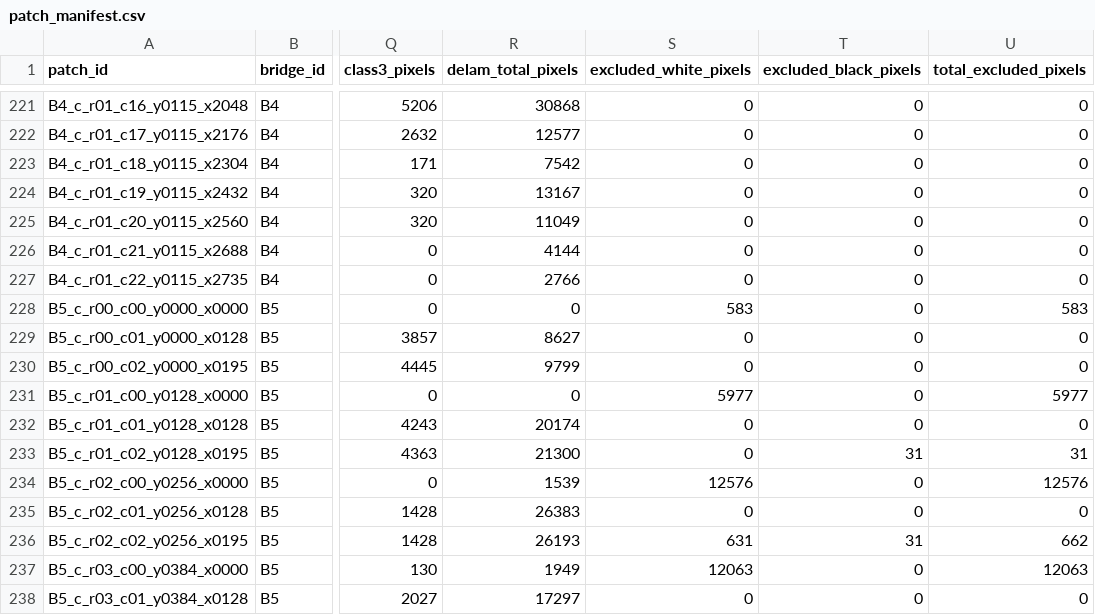
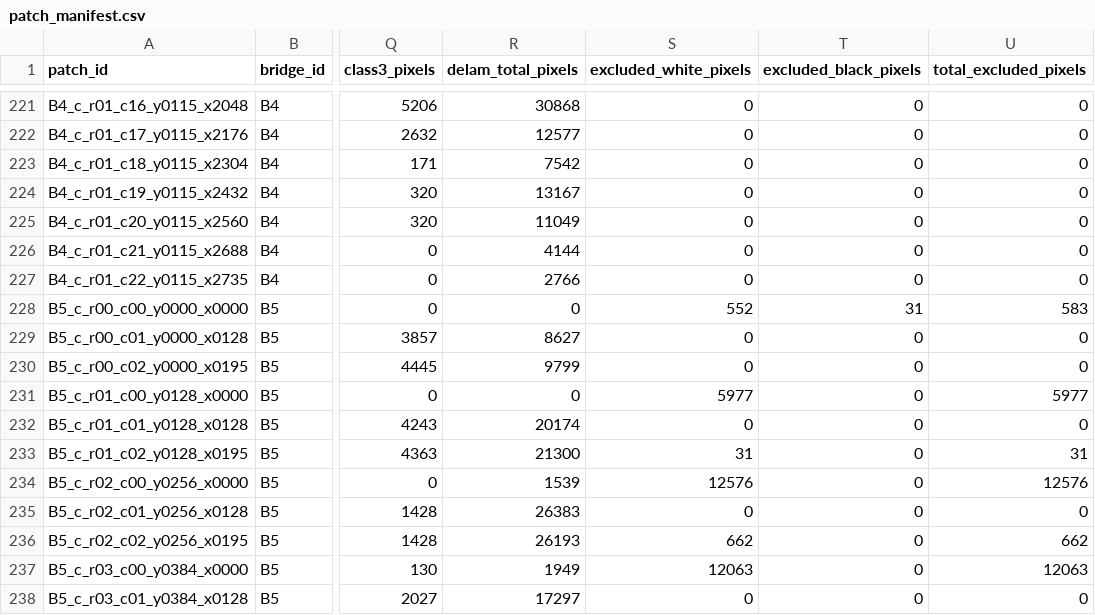
Before and after one commit to An8akki/crack-length, a CSV file: SDNET2021_Audit/phase2b1_dataset_pipeline/patch_manifest.csv, drawn as a sheet; only a part is shown, gaps mark what is left out; the diff names each change by its address in the sheet, - before the commit and + after, or states it on an @@ line.

```diff
--- a/SDNET2021_Audit/phase2b1_dataset_pipeline/patch_manifest.csv
+++ b/SDNET2021_Audit/phase2b1_dataset_pipeline/patch_manifest.csv
-S228 (excluded_white_pixels): 583
+S228 (excluded_white_pixels): 552
-T228 (excluded_black_pixels): 0
+T228 (excluded_black_pixels): 31
-S233 (excluded_white_pixels): 0
+S233 (excluded_white_pixels): 31
-T233 (excluded_black_pixels): 31
+T233 (excluded_black_pixels): 0
-S236 (excluded_white_pixels): 631
+S236 (excluded_white_pixels): 662
-T236 (excluded_black_pixels): 31
+T236 (excluded_black_pixels): 0
```
Also changed, not shown: SDNET2021_Audit/phase2b2_source_only_baseline/baseline_metrics_by_run.csv, SDNET2021_Audit/phase2b2_source_only_baseline/checkpoint_manifest.csv, 55 other files.
